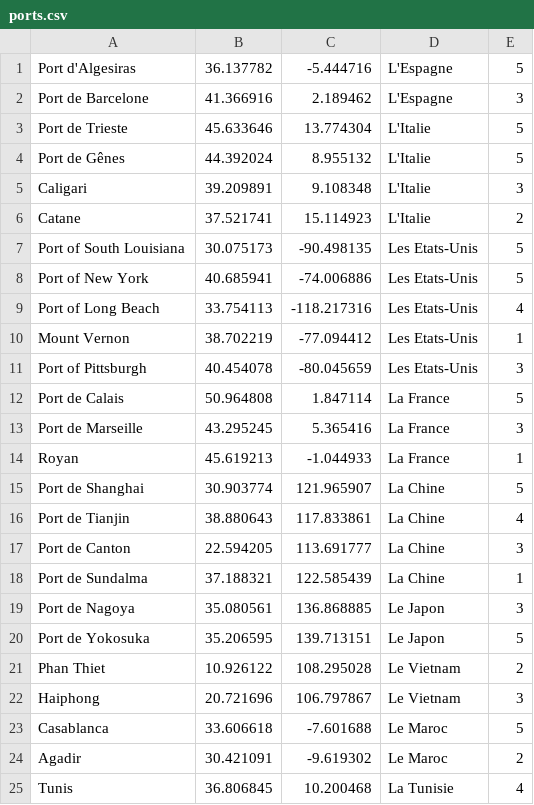
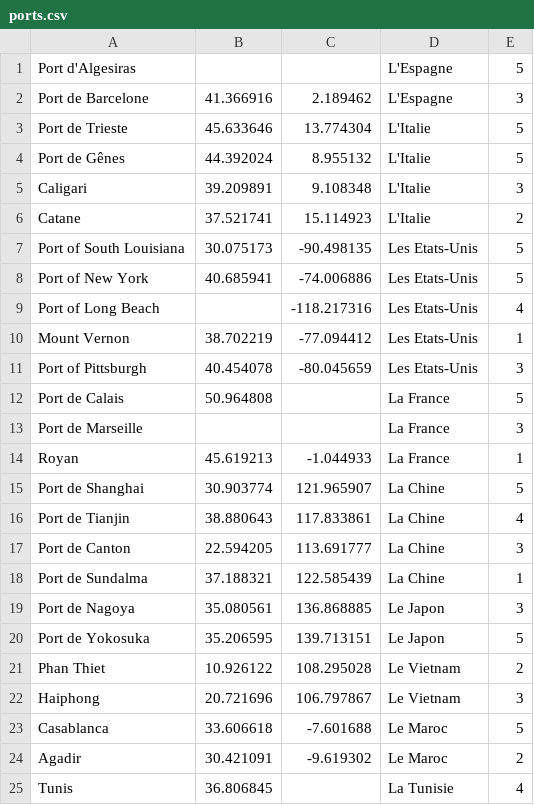
Before and after one commit to sscrane/BasesDeDonn-es, a CSV file: CSV_Fichiers/ports.csv, drawn as a sheet.

Commit message:
changed data

```diff
--- a/CSV_Fichiers/ports.csv
+++ b/CSV_Fichiers/ports.csv
@@ -1,2 +1,2 @@
-Port d'Algesiras,36.137782,-5.444716,L'Espagne,5
+Port d'Algesiras,,,L'Espagne,5
 Port de Barcelone,41.366916,2.189462,L'Espagne,3
@@ -8,7 +8,7 @@ Port of South Louisiana,30.075173,-90.498135,Les Etats-Unis,5
 Port of New York,40.685941,-74.006886,Les Etats-Unis,5
-Port of Long Beach,33.754113,-118.217316,Les Etats-Unis,4
+Port of Long Beach,,-118.217316,Les Etats-Unis,4
 Mount Vernon,38.702219,-77.094412,Les Etats-Unis,1
 Port of Pittsburgh,40.454078,-80.045659,Les Etats-Unis,3
-Port de Calais,50.964808,1.847114,La France,5
-Port de Marseille,43.295245,5.365416,La France,3
+Port de Calais,50.964808,,La France,5
+Port de Marseille,,,La France,3
 Royan,45.619213,-1.044933,La France,1
@@ -24,2 +24,2 @@ Casablanca,33.606618,-7.601688,Le Maroc,5
 Agadir,30.421091,-9.619302,Le Maroc,2
-Tunis,36.806845,10.200468,La Tunisie,4
+Tunis,36.806845,,La Tunisie,4
```
Also changed, not shown: CSV_Fichiers/navire.csv, 1 other file.
